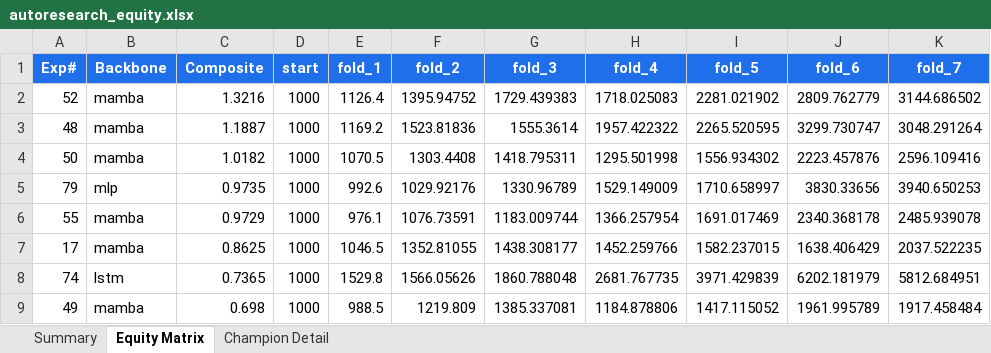
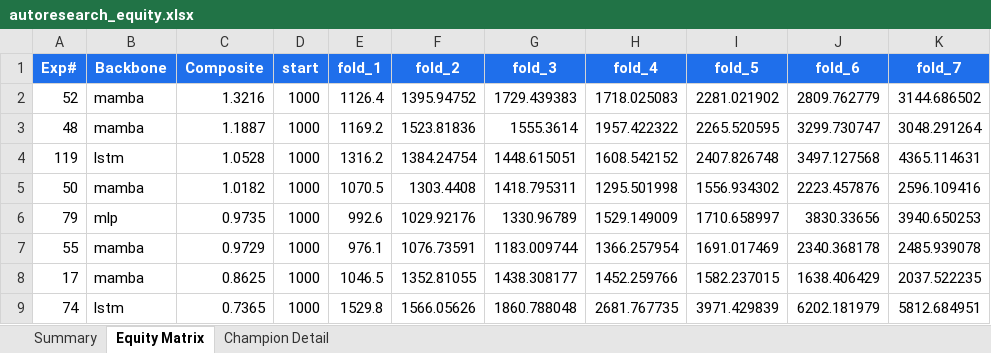
Before and after one commit to dlmastery/autoresearch, an Excel workbook: docs/index_stock_dashboard/autoresearch_equity.xlsx, sheet Equity Matrix, drawn as a sheet; only a part is shown; the shorter side is filled out with more unchanged rows; values as stored, in another font and other column widths than the file's, no borders; charts and pictures not drawn; the diff names each change by its address in the sheet, - before the commit and + after, or states it on an @@ line.

Commit message:
🎯 QQQ exp 119 LSTM+features seed=99 RECORD +1.05 (excess +0.50)

```diff
--- a/docs/index_stock_dashboard/autoresearch_equity.xlsx (sheet Equity Matrix)
+++ b/docs/index_stock_dashboard/autoresearch_equity.xlsx (sheet Equity Matrix)
+row 4: 119 | lstm | 1.0528 | 1000 | 1316.2 | 1384.24754 | 1448.615051 | 1608.542152 | 2407.826748 | 3497.127568 | 4365.114631
```
Also changed, not shown: sheet Summary, charts or pictures, 10 other files.
